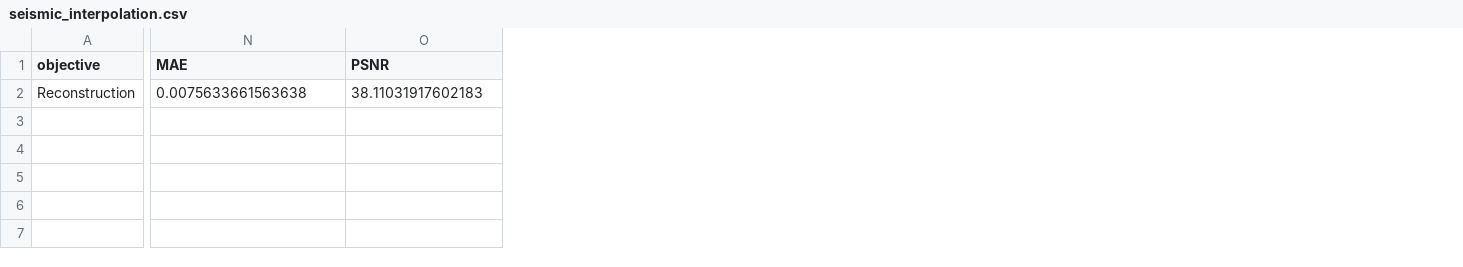
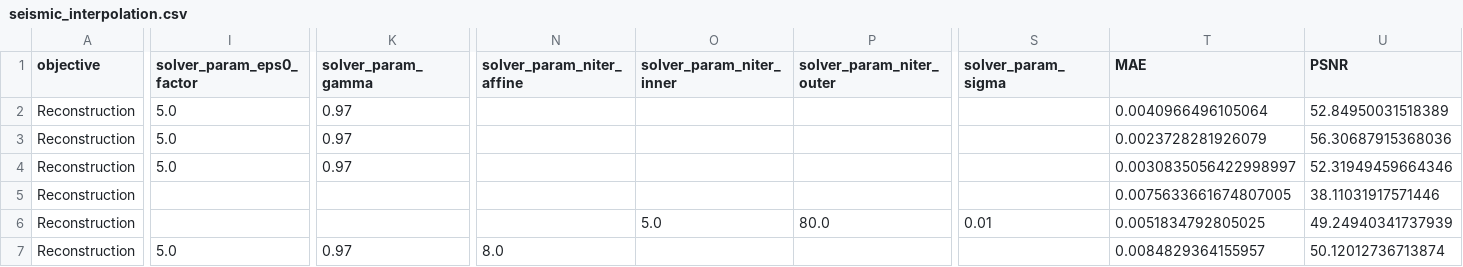
Before and after one commit to PyLops/pylops-benchmarks, a CSV file: results/seismic_interpolation.csv, drawn as a sheet; only a part is shown, gaps mark what is left out; addresses are those after the commit; rows hold the shown columns only; the diff covers the shown part only; the diff names each change by its address in the sheet, - before the commit and + after, or states it on an @@ line.

```diff
--- a/results/seismic_interpolation.csv
+++ b/results/seismic_interpolation.csv
+column I (solver_param_eps0_factor), empty
+column K (solver_param_gamma), empty
+column N (solver_param_niter_affine), empty
+column O (solver_param_niter_inner), empty
+column P (solver_param_niter_outer), empty
+column S (solver_param_sigma), empty
+row 2: Reconstruction | 5.0 | 0.97 |  |  |  |  | 0.0040966496105064 | 52.84950031518389
+row 3: Reconstruction | 5.0 | 0.97 |  |  |  |  | 0.0023728281926079 | 56.30687915368036
+row 4: Reconstruction | 5.0 | 0.97 |  |  |  |  | 0.0030835056422998997 | 52.31949459664346
-T5 (MAE): 0.0075633661563638
+T5 (MAE): 0.0075633661674807005
-U5 (PSNR): 38.11031917602183
+U5 (PSNR): 38.11031917571446
+row 6: Reconstruction |  |  |  | 5.0 | 80.0 | 0.01 | 0.0051834792805025 | 49.24940341737939
+row 7: Reconstruction | 5.0 | 0.97 | 8.0 |  |  |  | 0.0084829364155957 | 50.12012736713874
```
Also changed, not shown: 3 edited cells elsewhere in this file.
